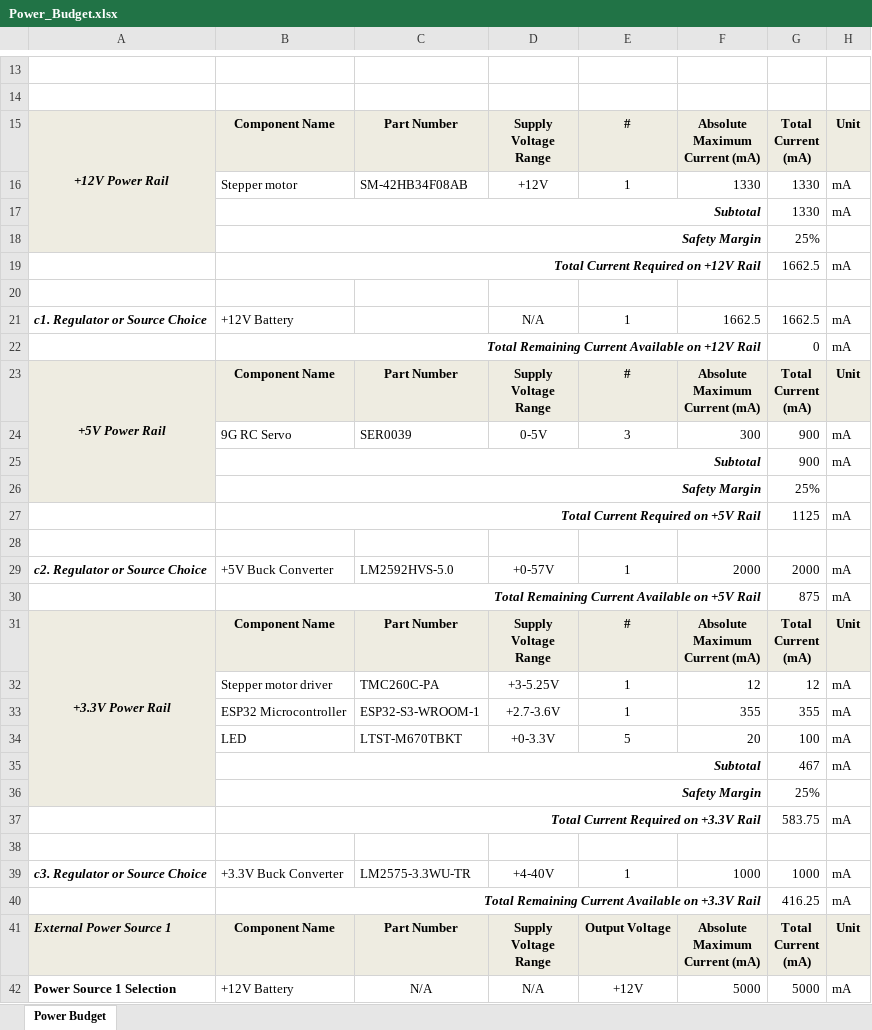
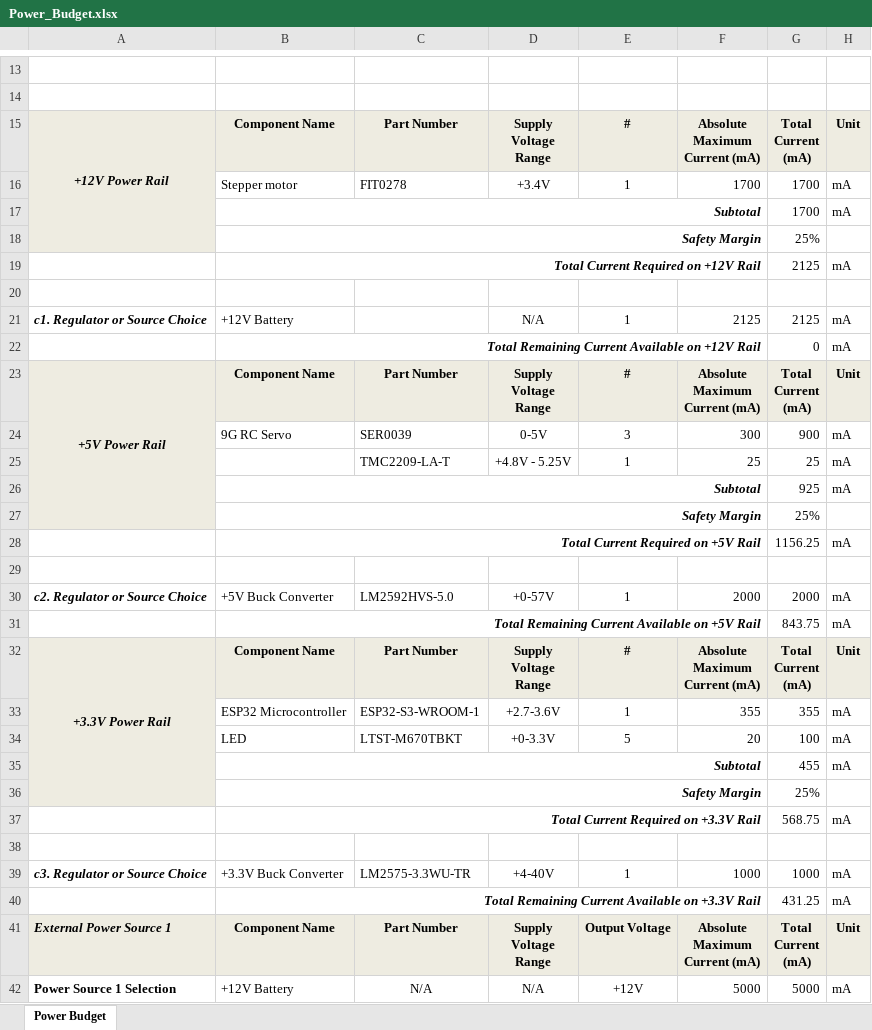
Before and after one commit to botilarm/botilarm.github.io, an Excel workbook: docs/03-Component-Selection/Power_Budget.xlsx, sheet Power Budget, drawn as a sheet; only a part is shown, gaps mark what is left out; values as stored, in another font and other column widths than the file's, no borders; conditional formats not drawn; removed rows and columns are numbered as before the commit, all else as after; the diff covers the shown part only; the diff names each change by its address in the sheet, - before the commit and + after, or states it on an @@ line.

```diff
--- a/docs/03-Component-Selection/Power_Budget.xlsx (sheet Power Budget)
+++ b/docs/03-Component-Selection/Power_Budget.xlsx (sheet Power Budget)
-row 16:  | Stepper motor | SM-42HB34F08AB | +12V | 1 | 1330 | 1330 | mA
+row 16:  | Stepper motor | FIT0278 | +3.4V | 1 | 1700 | 1700 | mA
-G17: 1330
+G17: 1700
-G19: 1662.5
+G19: 2125
-F21: 1662.5
+F21: 2125
-G21: 1662.5
+G21: 2125
+row 25:  |  | TMC2209-LA-T | +4.8V - 5.25V | 1 | 25 | 25 | mA
-G26: 900
+G26: 925
-G28: 1125
+G28: 1156.25
-G31: 875
+G31: 843.75
-row 32:  | Stepper motor driver | TMC260C-PA | +3-5.25V | 1 | 12 | 12 | mA
-G35: 467
+G35: 455
-G37: 583.75
+G37: 568.75
-G40: 416.25
+G40: 431.25
```
Also changed, not shown: 1 added row, 1 removed row and 1 edited cell elsewhere in this sheet, formulas that keep their value, 3 other files.
